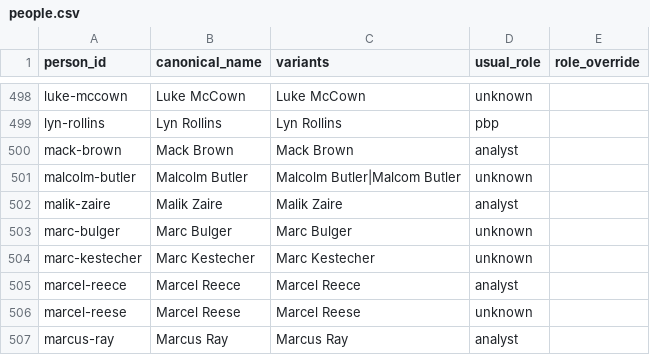
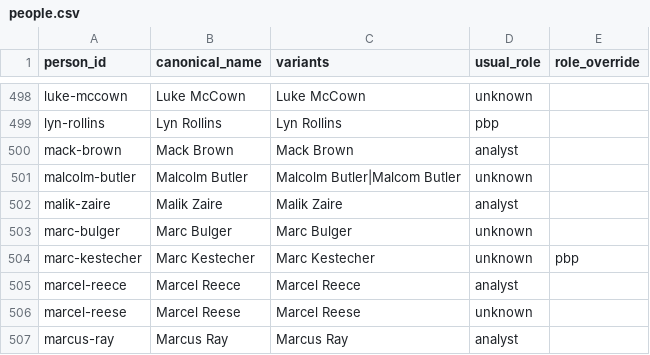
Before and after one commit to benboro/booth-review, a CSV file: data/reference/people.csv, drawn as a sheet; only a part is shown, gaps mark what is left out.

Commit message:
Mark Marc Kestecher as play-by-play so his 2019 ESPN2 three-person booth gets a tier

```diff
--- a/data/reference/people.csv
+++ b/data/reference/people.csv
@@ -503,3 +503,3 @@ malik-zaire,Malik Zaire,Malik Zaire,analyst,
 marc-bulger,Marc Bulger,Marc Bulger,unknown,
-marc-kestecher,Marc Kestecher,Marc Kestecher,unknown,
+marc-kestecher,Marc Kestecher,Marc Kestecher,unknown,pbp
 marcel-reece,Marcel Reece,Marcel Reece,analyst,
```
